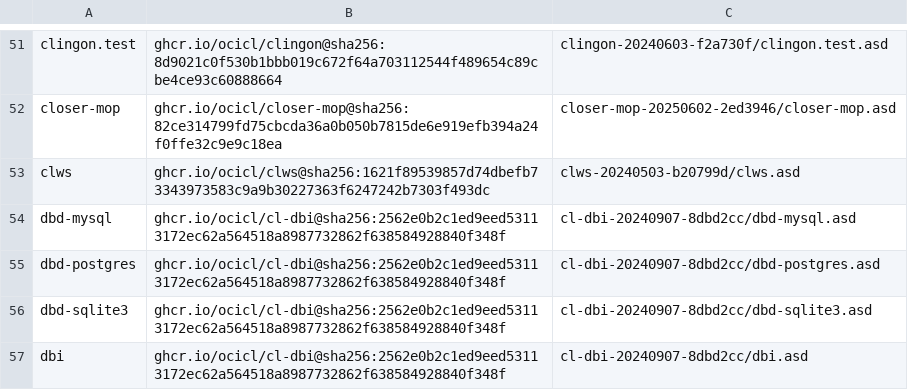
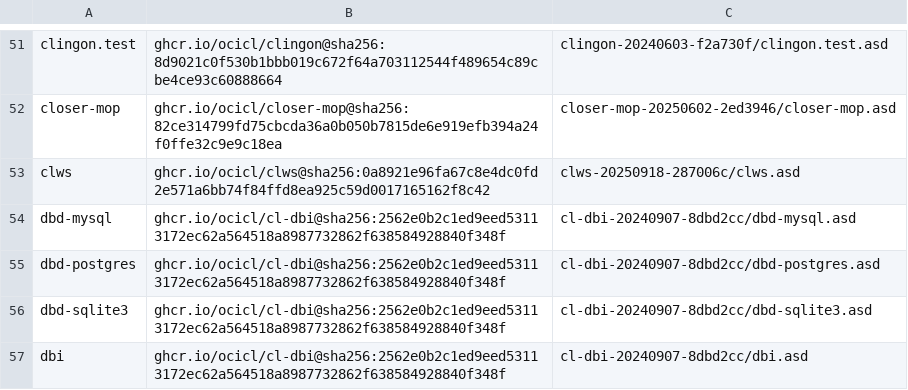
Before and after one commit to atgreen/ctfg, a CSV file: ocicl.csv, drawn as a sheet; only a part is shown, gaps mark what is left out.

```diff
--- a/ocicl.csv
+++ b/ocicl.csv
@@ -52,3 +52,3 @@ clingon.test, ghcr.io/ocicl/clingon@sha256:8d9021c0f530b1bbb019c672f64a703112544
 closer-mop, ghcr.io/ocicl/closer-mop@sha256:82ce314799fd75cbcda36a0b050b7815de6e919efb394a24f0ffe32c9e9c18ea, closer-mop-20250602-2ed3946/closer-mop.asd
-clws, ghcr.io/ocicl/clws@sha256:1621f89539857d74dbefb73343973583c9a9b30227363f6247242b7303f493dc, clws-20240503-b20799d/clws.asd
+clws, ghcr.io/ocicl/clws@sha256:0a8921e96fa67c8e4dc0fd2e571a6bb74f84ffd8ea925c59d0017165162f8c42, clws-20250918-287006c/clws.asd
 dbd-mysql, ghcr.io/ocicl/cl-dbi@sha256:2562e0b2c1ed9eed53113172ec62a564518a8987732862f638584928840f348f, cl-dbi-20240907-8dbd2cc/dbd-mysql.asd
```
Also changed, not shown: 3 other files.
